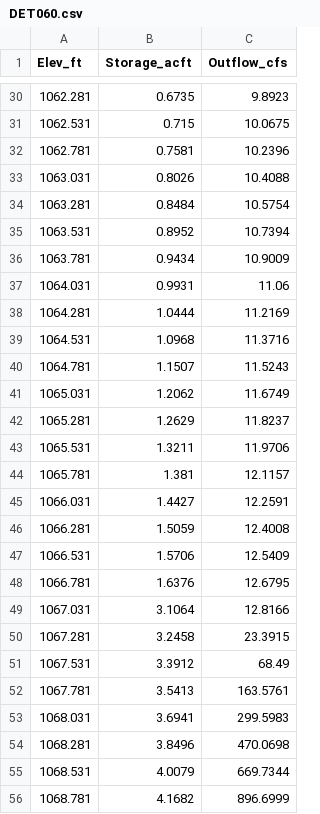
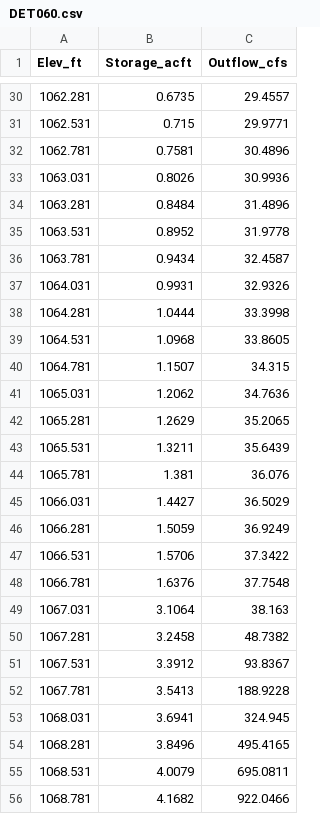
Before and after one commit to DryFrost/RAIN, a CSV file: HMS/parameters/detention_ratings/DET060.csv, drawn as a sheet; only a part is shown, gaps mark what is left out; the diff covers the shown part only.

```diff
--- a/HMS/parameters/detention_ratings/DET060.csv
+++ b/HMS/parameters/detention_ratings/DET060.csv
@@ -30,27 +30,27 @@ Elev_ft,Storage_acft,Outflow_cfs
-1062.281,0.6735,9.8923
-1062.531,0.715,10.0675
-1062.781,0.7581,10.2396
-1063.031,0.8026,10.4088
-1063.281,0.8484,10.5754
-1063.531,0.8952,10.7394
-1063.781,0.9434,10.9009
-1064.031,0.9931,11.06
-1064.281,1.0444,11.2169
-1064.531,1.0968,11.3716
-1064.781,1.1507,11.5243
-1065.031,1.2062,11.6749
-1065.281,1.2629,11.8237
-1065.531,1.3211,11.9706
-1065.781,1.381,12.1157
-1066.031,1.4427,12.2591
-1066.281,1.5059,12.4008
-1066.531,1.5706,12.5409
-1066.781,1.6376,12.6795
-1067.031,3.1064,12.8166
-1067.281,3.2458,23.3915
-1067.531,3.3912,68.49
-1067.781,3.5413,163.5761
-1068.031,3.6941,299.5983
-1068.281,3.8496,470.0698
-1068.531,4.0079,669.7344
-1068.781,4.1682,896.6999
+1062.281,0.6735,29.4557
+1062.531,0.715,29.9771
+1062.781,0.7581,30.4896
+1063.031,0.8026,30.9936
+1063.281,0.8484,31.4896
+1063.531,0.8952,31.9778
+1063.781,0.9434,32.4587
+1064.031,0.9931,32.9326
+1064.281,1.0444,33.3998
+1064.531,1.0968,33.8605
+1064.781,1.1507,34.315
+1065.031,1.2062,34.7636
+1065.281,1.2629,35.2065
+1065.531,1.3211,35.6439
+1065.781,1.381,36.076
+1066.031,1.4427,36.5029
+1066.281,1.5059,36.9249
+1066.531,1.5706,37.3422
+1066.781,1.6376,37.7548
+1067.031,3.1064,38.163
+1067.281,3.2458,48.7382
+1067.531,3.3912,93.8367
+1067.781,3.5413,188.9228
+1068.031,3.6941,324.945
+1068.281,3.8496,495.4165
+1068.531,4.0079,695.0811
+1068.781,4.1682,922.0466
```
Also changed, not shown: 40 edited cells elsewhere in this file, HMS/QAQC/comparison_with_FEMA_RoG.csv, HMS/Results/hms_peaks_all_elements.csv, 53 other files.
